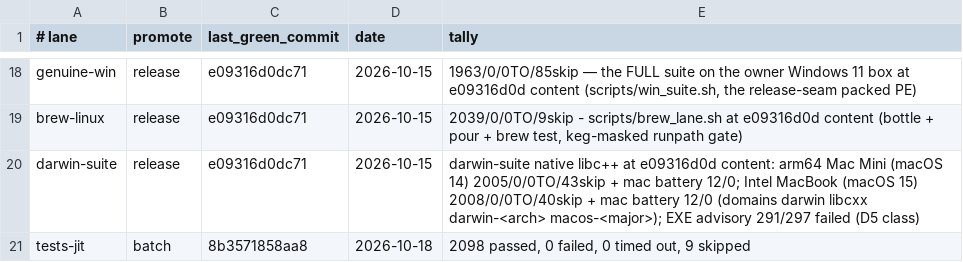
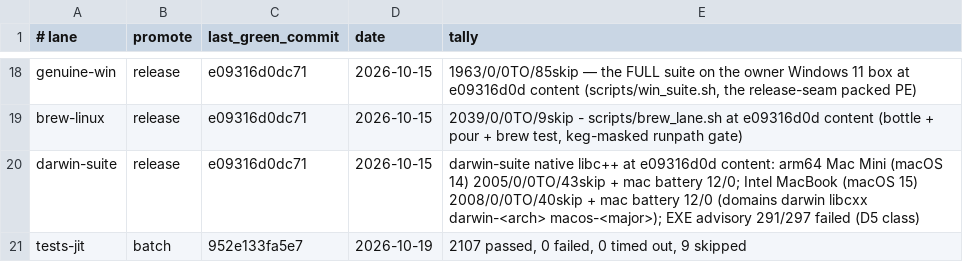
Before and after one commit to derekbsnider/madc, a TSV file: docs/lane-status.tsv, drawn as a sheet; only a part is shown, gaps mark what is left out.

```diff
--- a/docs/lane-status.tsv
+++ b/docs/lane-status.tsv
@@ -20,2 +20,2 @@ brew-linux	release	e09316d0dc71	2026-10-15	2039/0/0TO/9skip - scripts/brew_lane.
 darwin-suite	release	e09316d0dc71	2026-10-15	darwin-suite native libc++ at e09316d0d content: arm64 Mac Mini (macOS 14) 2005/0/0TO/43skip + mac battery 12/0; Intel MacBook (macOS 15) 2008/0/0TO/40skip + mac battery 12/0 (domains darwin libcxx darwin-<arch> macos-<major>); EXE advisory 291/297 failed (D5 class)
-tests-jit	batch	8b3571858aa8	2026-10-18	2098 passed, 0 failed, 0 timed out, 9 skipped
+tests-jit	batch	952e133fa5e7	2026-10-19	2107 passed, 0 failed, 0 timed out, 9 skipped
```
